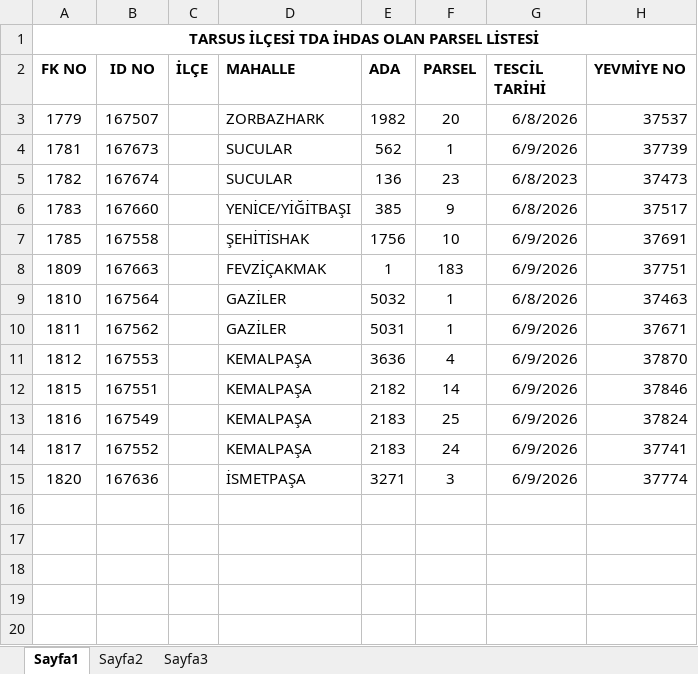
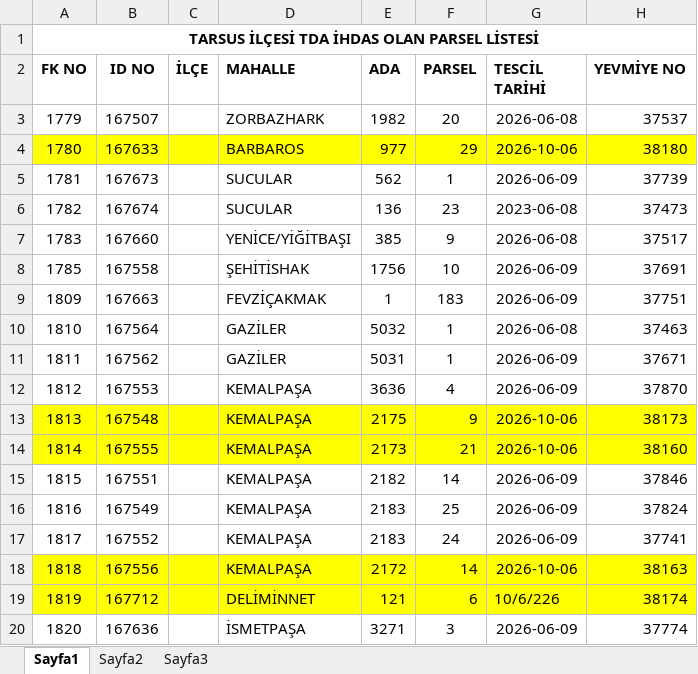
Before and after one commit to gokhangeo/thatakip, an Excel workbook: personel_dosyalar/MAHMUT_M_/TESCIL_OLAN_IHDAS_PARSEL_LISTESI_TARSUS.XLSX, sheet Sayfa1, drawn as a sheet; values as stored, in another font and other column widths than the file's, no borders; addresses are those after the commit; the diff names each change by its address in the sheet, - before the commit and + after, or states it on an @@ line.

Commit message:
Dosya Yüklendi: TESCIL_OLAN_IHDAS_PARSEL_LISTESI_TARSUS.XLSX

```diff
--- a/personel_dosyalar/MAHMUT_M_/TESCIL_OLAN_IHDAS_PARSEL_LISTESI_TARSUS.XLSX (sheet Sayfa1)
+++ b/personel_dosyalar/MAHMUT_M_/TESCIL_OLAN_IHDAS_PARSEL_LISTESI_TARSUS.XLSX (sheet Sayfa1)
-G3 (TESCİL TARİHİ): 6/8/2026
+G3 (TESCİL TARİHİ): 2026-06-08
+row 4: 1780 | 167633 |  | BARBAROS | 977 | 29 | 2026-10-06 | 38180
-G5 (TESCİL TARİHİ): 6/9/2026
+G5 (TESCİL TARİHİ): 2026-06-09
-G6 (TESCİL TARİHİ): 6/8/2023
+G6 (TESCİL TARİHİ): 2023-06-08
-G7 (TESCİL TARİHİ): 6/8/2026
+G7 (TESCİL TARİHİ): 2026-06-08
-G8:G9 (TESCİL TARİHİ): 6/9/2026
+G8:G9 (TESCİL TARİHİ): 2026-06-09
-G10 (TESCİL TARİHİ): 6/8/2026
+G10 (TESCİL TARİHİ): 2026-06-08
-G11:G12 (TESCİL TARİHİ): 6/9/2026
+G11:G12 (TESCİL TARİHİ): 2026-06-09
+row 13: 1813 | 167548 |  | KEMALPAŞA | 2175 | 9 | 2026-10-06 | 38173
+row 14: 1814 | 167555 |  | KEMALPAŞA | 2173 | 21 | 2026-10-06 | 38160
-G15:G17 (TESCİL TARİHİ): 6/9/2026
+G15:G17 (TESCİL TARİHİ): 2026-06-09
+row 18: 1818 | 167556 |  | KEMALPAŞA | 2172 | 14 | 2026-10-06 | 38163
+row 19: 1819 | 167712 |  | DELİMİNNET | 121 | 6 | 10/6/226 | 38174
-G20 (TESCİL TARİHİ): 6/9/2026
+G20 (TESCİL TARİHİ): 2026-06-09
```
